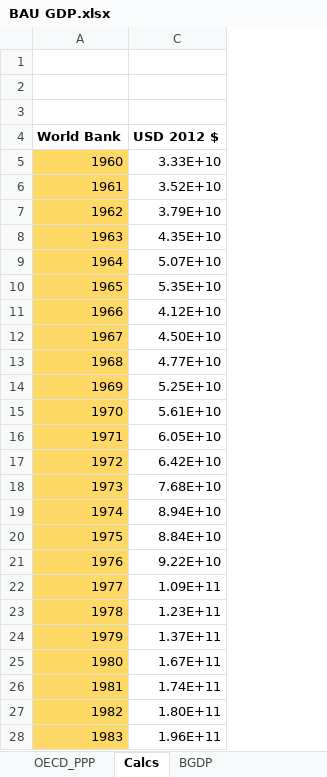
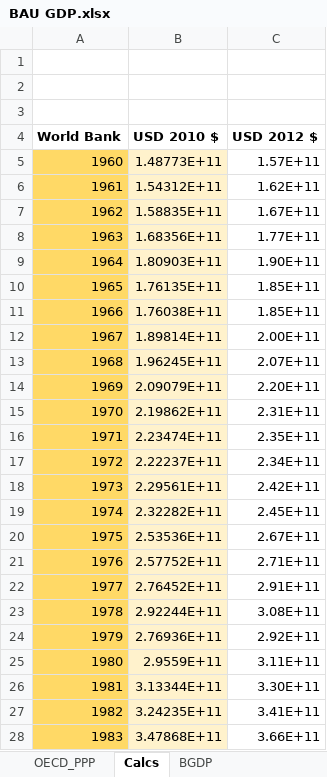
Before and after one commit to EnergyInnovation/eps-india, an Excel workbook: InputData/io-model/BGDP/BAU GDP.xlsx, sheet Calcs, drawn as a sheet; only a part is shown; values as stored, in another font and other column widths than the file's, no borders; charts and pictures not drawn; the diff covers the shown part only; the diff names each change by its address in the sheet, - before the commit and + after, or states it on an @@ line.

```diff
--- a/InputData/io-model/BGDP/BAU GDP.xlsx (sheet Calcs)
+++ b/InputData/io-model/BGDP/BAU GDP.xlsx (sheet Calcs)
@@ column B (USD 2010 $) unhidden, rows 5-28: 1.48773E+11 | 1.54312E+11 | 1.58835E+11 | 1.68356E+11 | 1.80903E+11 | 1.76135E+11 | 1.76038E+11 | 1.89814E+11 | 1.96245E+11 | 2.09079E+11 | 2.19862E+11 | 2.23474E+11 | 2.22237E+11 | 2.29561E+11 | 2.32282E+11 | 2.53536E+11 | 2.57752E+11 | 2.76452E+11 | 2.92244E+11 | 2.76936E+11 | 2.9559E+11 | 3.13344E+11 | 3.24235E+11 | 3.47868E+11 @@
-C5 (USD 2012 $): 3.33E+10
+C5 (USD 2012 $): 1.57E+11
-C6 (USD 2012 $): 3.52E+10
+C6 (USD 2012 $): 1.62E+11
-C7 (USD 2012 $): 3.79E+10
+C7 (USD 2012 $): 1.67E+11
-C8 (USD 2012 $): 4.35E+10
+C8 (USD 2012 $): 1.77E+11
-C9 (USD 2012 $): 5.07E+10
+C9 (USD 2012 $): 1.90E+11
-C10 (USD 2012 $): 5.35E+10
+C10 (USD 2012 $): 1.85E+11
-C11 (USD 2012 $): 4.12E+10
+C11 (USD 2012 $): 1.85E+11
-C12 (USD 2012 $): 4.50E+10
+C12 (USD 2012 $): 2.00E+11
-C13 (USD 2012 $): 4.77E+10
+C13 (USD 2012 $): 2.07E+11
-C14 (USD 2012 $): 5.25E+10
+C14 (USD 2012 $): 2.20E+11
-C15 (USD 2012 $): 5.61E+10
+C15 (USD 2012 $): 2.31E+11
-C16 (USD 2012 $): 6.05E+10
+C16 (USD 2012 $): 2.35E+11
-C17 (USD 2012 $): 6.42E+10
+C17 (USD 2012 $): 2.34E+11
-C18 (USD 2012 $): 7.68E+10
+C18 (USD 2012 $): 2.42E+11
-C19 (USD 2012 $): 8.94E+10
+C19 (USD 2012 $): 2.45E+11
-C20 (USD 2012 $): 8.84E+10
+C20 (USD 2012 $): 2.67E+11
-C21 (USD 2012 $): 9.22E+10
+C21 (USD 2012 $): 2.71E+11
-C22 (USD 2012 $): 1.09E+11
+C22 (USD 2012 $): 2.91E+11
-C23 (USD 2012 $): 1.23E+11
+C23 (USD 2012 $): 3.08E+11
-C24 (USD 2012 $): 1.37E+11
+C24 (USD 2012 $): 2.92E+11
-C25 (USD 2012 $): 1.67E+11
+C25 (USD 2012 $): 3.11E+11
-C26 (USD 2012 $): 1.74E+11
+C26 (USD 2012 $): 3.30E+11
-C27 (USD 2012 $): 1.80E+11
+C27 (USD 2012 $): 3.41E+11
-C28 (USD 2012 $): 1.96E+11
+C28 (USD 2012 $): 3.66E+11
```
Also changed, not shown: 67 edited cells elsewhere in this sheet, sheet World Bank_Real, sheet BGDP, sheet About, hidden cells, charts or pictures, 1 other file.
